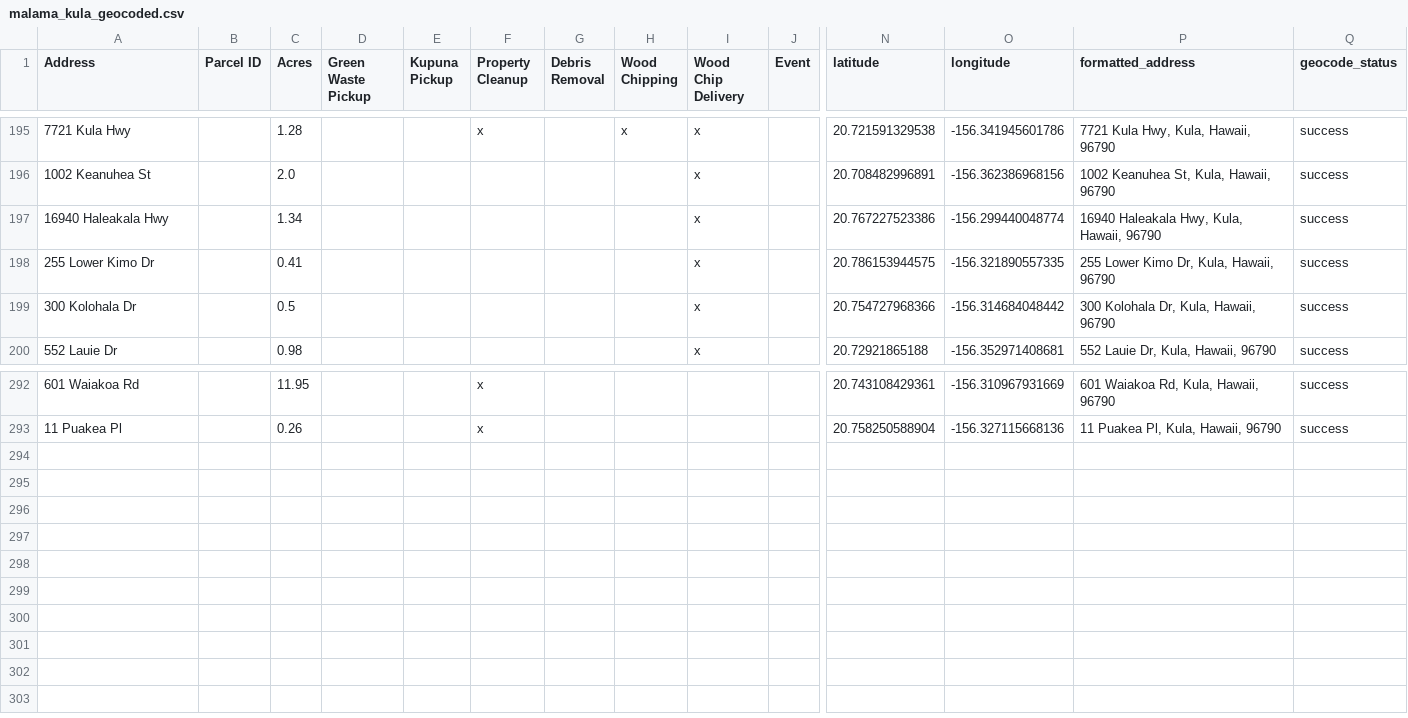
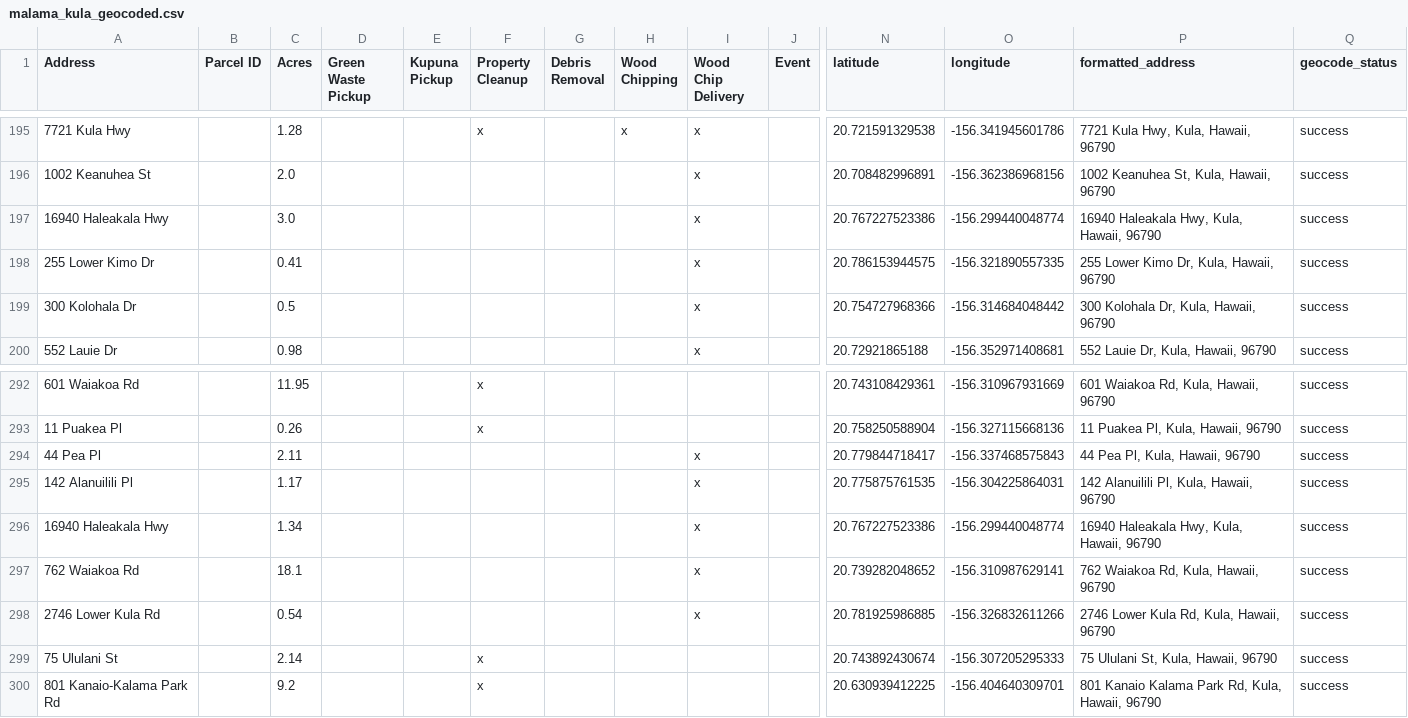
Before and after one commit to elimsmith4/malamakula, a CSV file: docs/malama_kula_geocoded.csv, drawn as a sheet; only a part is shown, gaps mark what is left out; rows hold the shown columns only; the diff names each change by its address in the sheet, - before the commit and + after, or states it on an @@ line.

```diff
--- a/docs/malama_kula_geocoded.csv
+++ b/docs/malama_kula_geocoded.csv
-C197 (Acres): 1.34
+C197 (Acres): 3.0
+row 294: 44 Pea Pl |  | 2.11 |  |  |  |  |  | x |  | 20.779844718417 | -156.337468575843 | 44 Pea Pl, Kula, Hawaii, 96790 | success
+row 295: 142 Alanuilili Pl |  | 1.17 |  |  |  |  |  | x |  | 20.775875761535 | -156.304225864031 | 142 Alanuilili Pl, Kula, Hawaii, 96790 | success
+row 296: 16940 Haleakala Hwy |  | 1.34 |  |  |  |  |  | x |  | 20.767227523386 | -156.299440048774 | 16940 Haleakala Hwy, Kula, Hawaii, 96790 | success
+row 297: 762 Waiakoa Rd |  | 18.1 |  |  |  |  |  | x |  | 20.739282048652 | -156.310987629141 | 762 Waiakoa Rd, Kula, Hawaii, 96790 | success
+row 298: 2746 Lower Kula Rd |  | 0.54 |  |  |  |  |  | x |  | 20.781925986885 | -156.326832611266 | 2746 Lower Kula Rd, Kula, Hawaii, 96790 | success
+row 299: 75 Ululani St |  | 2.14 |  |  | x |  |  |  |  | 20.743892430674 | -156.307205295333 | 75 Ululani St, Kula, Hawaii, 96790 | success
+row 300: 801 Kanaio-Kalama Park Rd |  | 9.2 |  |  | x |  |  |  |  | 20.630939412225 | -156.404640309701 | 801 Kanaio Kalama Park Rd, Kula, Hawaii, 96790 | success
```
Also changed, not shown: geocode_cache.csv, 4 other files.
